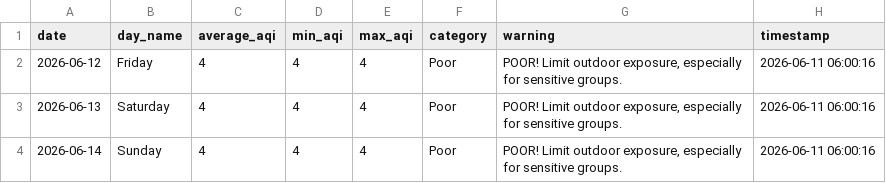
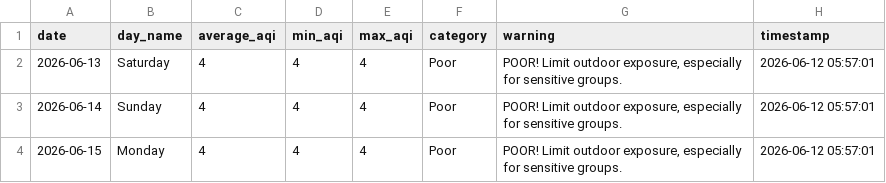
Before and after one commit to saqibahmadsiddiqui/aqi-forecasting-system, a CSV file: data/processed/latest_predictions.csv, drawn as a sheet.

Commit message:
Update predictions 2026-06-12

```diff
--- a/data/processed/latest_predictions.csv
+++ b/data/processed/latest_predictions.csv
@@ -1,4 +1,4 @@
 date,day_name,average_aqi,min_aqi,max_aqi,category,warning,timestamp
-2026-06-12,Friday,4,4,4,Poor,"POOR! Limit outdoor exposure, especially for sensitive groups.",2026-06-11 06:00:16
-2026-06-13,Saturday,4,4,4,Poor,"POOR! Limit outdoor exposure, especially for sensitive groups.",2026-06-11 06:00:16
-2026-06-14,Sunday,4,4,4,Poor,"POOR! Limit outdoor exposure, especially for sensitive groups.",2026-06-11 06:00:16
+2026-06-13,Saturday,4,4,4,Poor,"POOR! Limit outdoor exposure, especially for sensitive groups.",2026-06-12 05:57:01
+2026-06-14,Sunday,4,4,4,Poor,"POOR! Limit outdoor exposure, especially for sensitive groups.",2026-06-12 05:57:01
+2026-06-15,Monday,4,4,4,Poor,"POOR! Limit outdoor exposure, especially for sensitive groups.",2026-06-12 05:57:01
```
Also changed, not shown: data/processed/model_comparison.csv.
